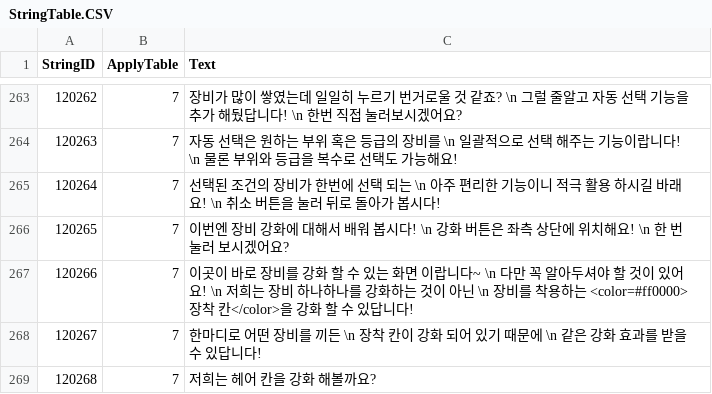
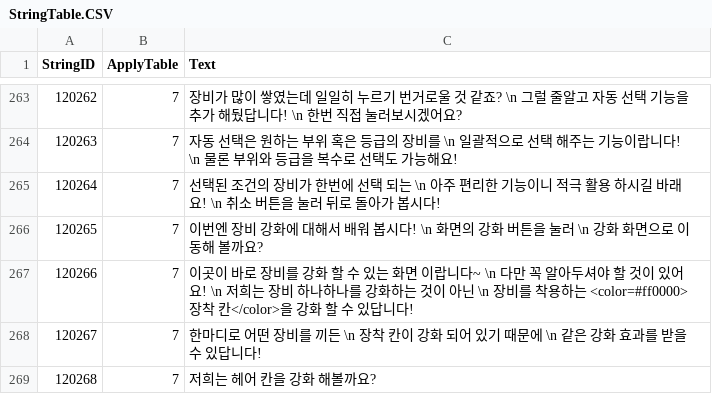
Before and after one commit to Kim-coding/SkillMaster, a CSV file: Assets/Resources/Table/StringTable.CSV, drawn as a sheet; only a part is shown, gaps mark what is left out.

Commit message:
스트링 CSV

```diff
--- a/Assets/Resources/Table/StringTable.CSV
+++ b/Assets/Resources/Table/StringTable.CSV
@@ -265,3 +265,3 @@
 120264,7,선택된 조건의 장비가 한번에 선택 되는 \n 아주 편리한 기능이니 적극 활용 하시길 바래요! \n 취소 버튼을 눌러 뒤로 돌아가 봅시다!
-120265,7,이번엔 장비 강화에 대해서 배워 봅시다! \n 강화 버튼은 좌측 상단에 위치해요! \n  한 번 눌러 보시겠어요?
+120265,7,이번엔 장비 강화에 대해서 배워 봅시다! \n 화면의 강화 버튼을 눌러 \n 강화 화면으로 이동해 볼까요?
 120266,7,이곳이 바로 장비를 강화 할 수 있는 화면 이랍니다~  \n 다만 꼭 알아두셔야 할 것이 있어요! \n 저희는 장비 하나하나를 강화하는 것이 아닌 \n 장비를 착용하는 <color=#ff0000>장착 칸</color>을 강화 할 수 있답니다!
```
